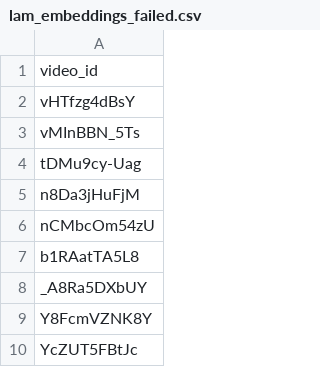
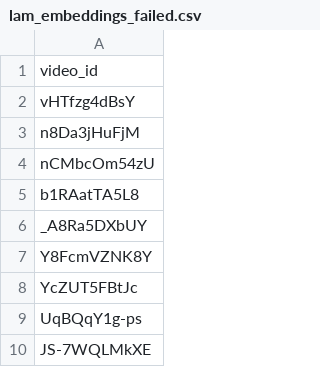
Before and after one commit to CallmeAndree/NLP4B, a CSV file: data-processing/data/video_id/lam_embeddings_failed.csv, drawn as a sheet; only a part is shown; the shorter side is filled out with more unchanged rows; the diff names each change by its address in the sheet, - before the commit and + after, or states it on an @@ line.

```diff
--- a/data-processing/data/video_id/lam_embeddings_failed.csv
+++ b/data-processing/data/video_id/lam_embeddings_failed.csv
-row 3: vMInBBN_5Ts
-row 4: tDMu9cy-Uag
```
Also changed, not shown: 8 other files.
